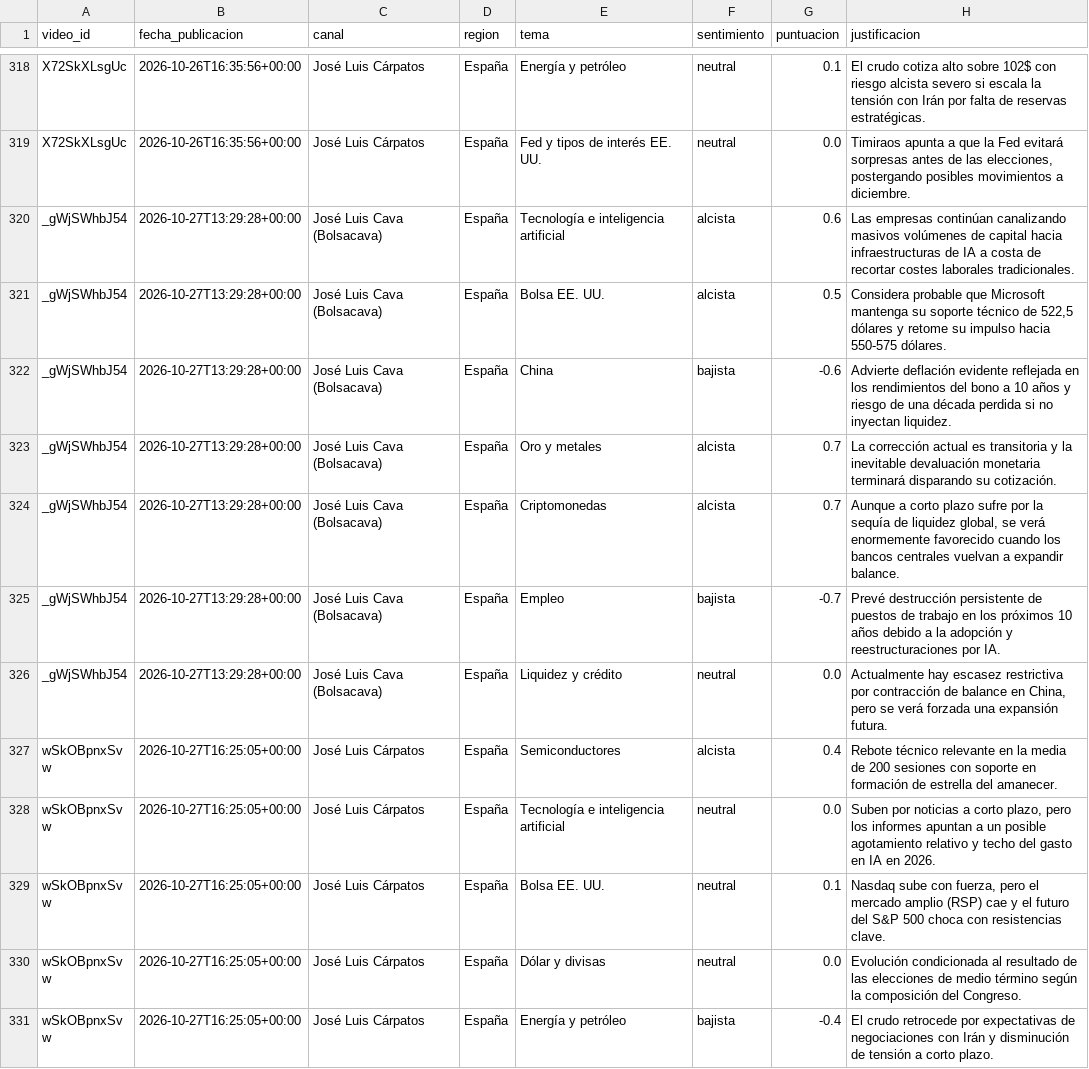
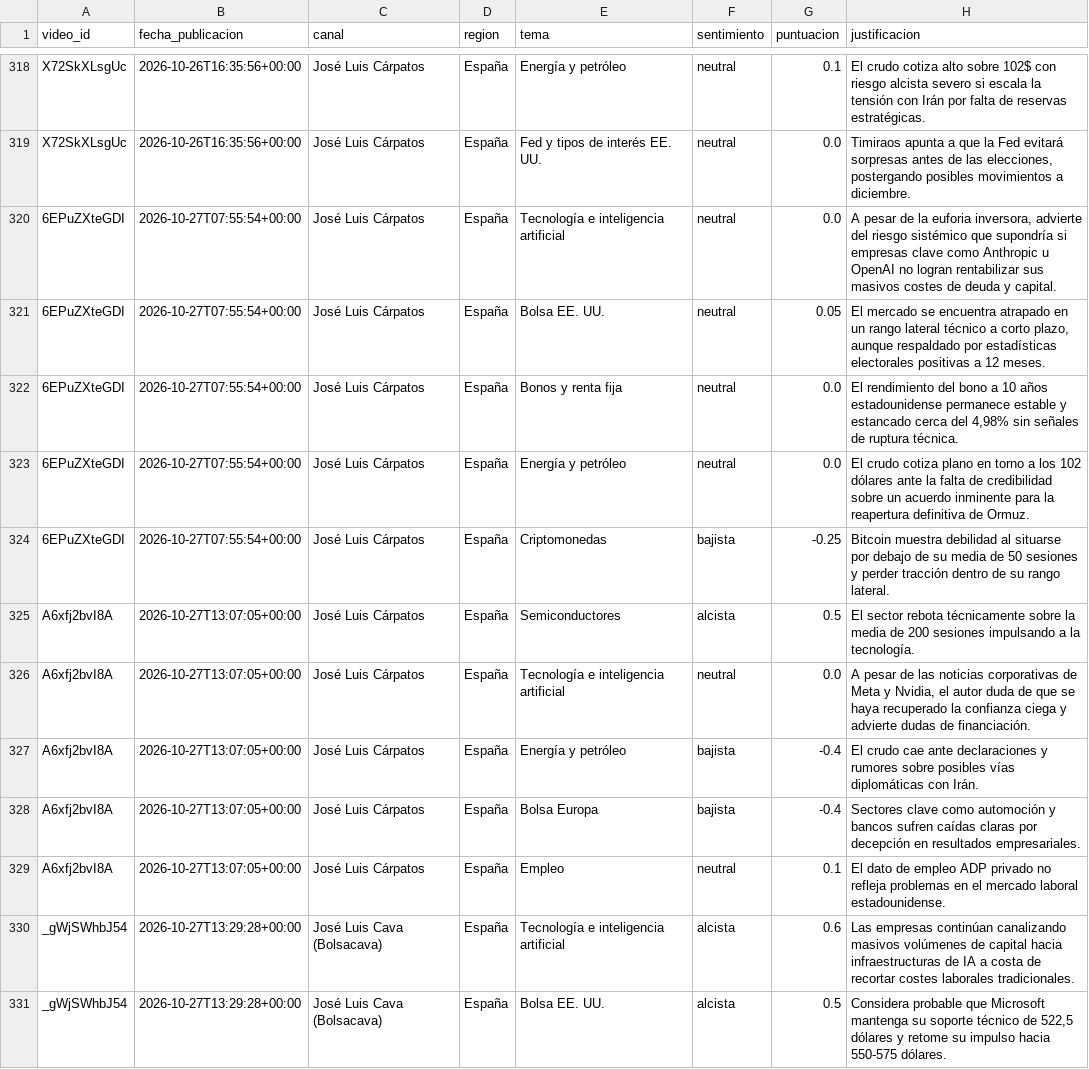
Before and after one commit to jmtroyano/resumenes-youtube, a CSV file: data/sentimiento_por_tema.csv, drawn as a sheet; only a part is shown, gaps mark what is left out; the shorter side is filled out with more unchanged rows; the diff names each change by its address in the sheet, - before the commit and + after, or states it on an @@ line.

```diff
--- a/data/sentimiento_por_tema.csv
+++ b/data/sentimiento_por_tema.csv
+row 320: 6EPuZXteGDI | 2026-10-27T07:55:54+00:00 | José Luis Cárpatos | España | Tecnología e inteligencia artificial | neutral | 0.0 | A pesar de la euforia inversora, advierte del riesgo sistémico que supondría si empresas clave como Anthropic u OpenAI no logran rentabilizar sus masivos costes de deuda y capital.
+row 321: 6EPuZXteGDI | 2026-10-27T07:55:54+00:00 | José Luis Cárpatos | España | Bolsa EE. UU. | neutral | 0.05 | El mercado se encuentra atrapado en un rango lateral técnico a corto plazo, aunque respaldado por estadísticas electorales positivas a 12 meses.
+row 322: 6EPuZXteGDI | 2026-10-27T07:55:54+00:00 | José Luis Cárpatos | España | Bonos y renta fija | neutral | 0.0 | El rendimiento del bono a 10 años estadounidense permanece estable y estancado cerca del 4,98% sin señales de ruptura técnica.
+row 323: 6EPuZXteGDI | 2026-10-27T07:55:54+00:00 | José Luis Cárpatos | España | Energía y petróleo | neutral | 0.0 | El crudo cotiza plano en torno a los 102 dólares ante la falta de credibilidad sobre un acuerdo inminente para la reapertura definitiva de Ormuz.
+row 324: 6EPuZXteGDI | 2026-10-27T07:55:54+00:00 | José Luis Cárpatos | España | Criptomonedas | bajista | -0.25 | Bitcoin muestra debilidad al situarse por debajo de su media de 50 sesiones y perder tracción dentro de su rango lateral.
+row 325: A6xfj2bvI8A | 2026-10-27T13:07:05+00:00 | José Luis Cárpatos | España | Semiconductores | alcista | 0.5 | El sector rebota técnicamente sobre la media de 200 sesiones impulsando a la tecnología.
+row 326: A6xfj2bvI8A | 2026-10-27T13:07:05+00:00 | José Luis Cárpatos | España | Tecnología e inteligencia artificial | neutral | 0.0 | A pesar de las noticias corporativas de Meta y Nvidia, el autor duda de que se haya recuperado la confianza ciega y advierte dudas de financiación.
+row 327: A6xfj2bvI8A | 2026-10-27T13:07:05+00:00 | José Luis Cárpatos | España | Energía y petróleo | bajista | -0.4 | El crudo cae ante declaraciones y rumores sobre posibles vías diplomáticas con Irán.
+row 328: A6xfj2bvI8A | 2026-10-27T13:07:05+00:00 | José Luis Cárpatos | España | Bolsa Europa | bajista | -0.4 | Sectores clave como automoción y bancos sufren caídas claras por decepción en resultados empresariales.
+row 329: A6xfj2bvI8A | 2026-10-27T13:07:05+00:00 | José Luis Cárpatos | España | Empleo | neutral | 0.1 | El dato de empleo ADP privado no refleja problemas en el mercado laboral estadounidense.
```
Also changed, not shown: data/resumenes.csv, 3 other files.
